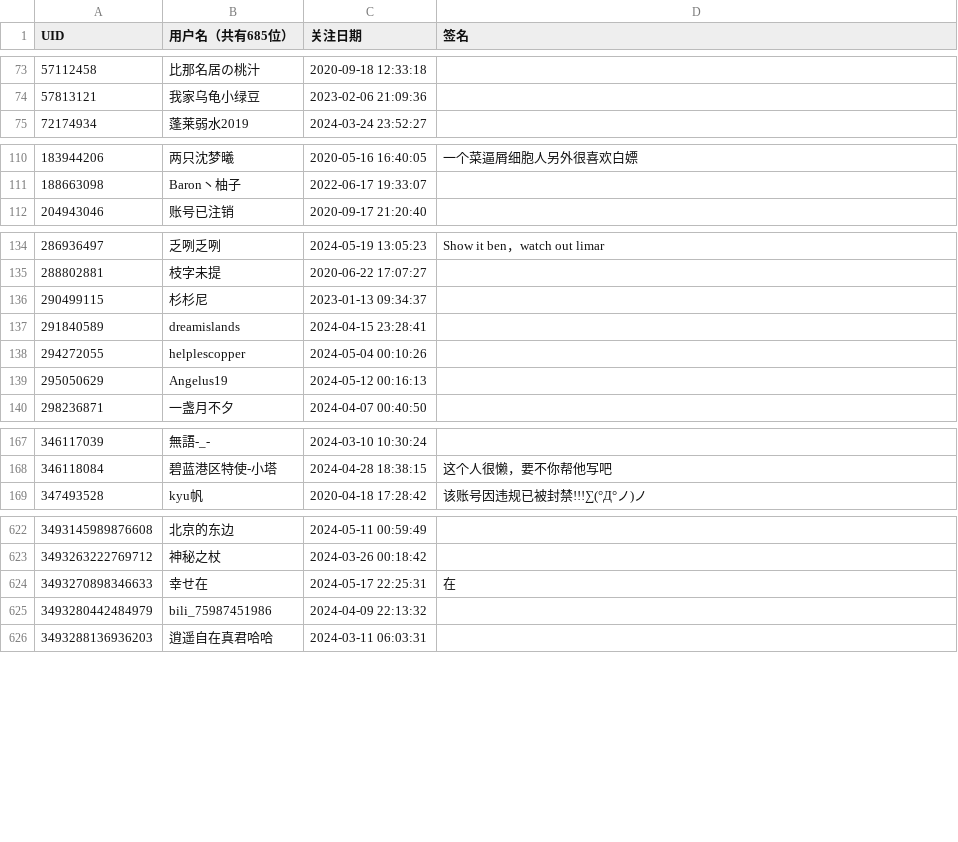
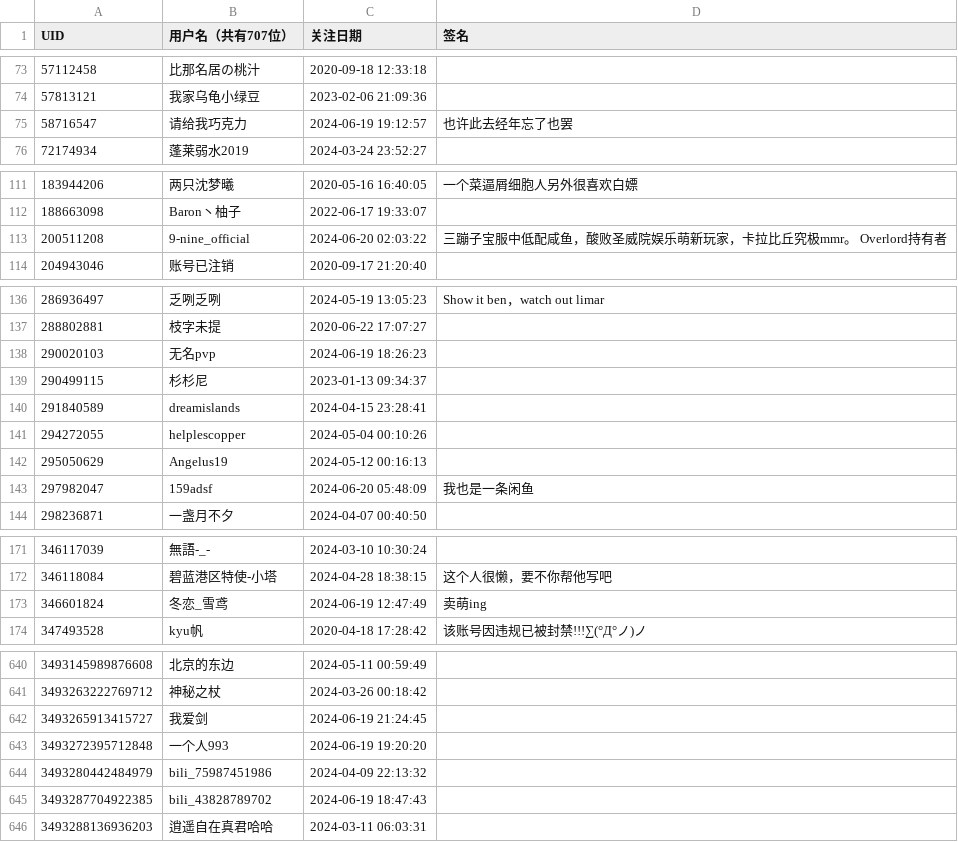
Before and after one commit to felixsana/bili_fans, a CSV file: fans.csv, drawn as a sheet; only a part is shown, gaps mark what is left out; the diff covers the shown part only.

```diff
--- a/fans.csv
+++ b/fans.csv
@@ -1 +1 @@
-UID,用户名（共有685位）,关注日期,签名
+UID,用户名（共有707位）,关注日期,签名
@@ -74,2 +74,3 @@ UID,用户名（共有685位）,关注日期,签名
 57813121,我家乌龟小绿豆,2023-02-06 21:09:36,
+58716547,请给我巧克力,2024-06-19 19:12:57,也许此去经年忘了也罢
 72174934,蓬莱弱水2019,2024-03-24 23:52:27,
@@ -111,2 +112,3 @@ UID,用户名（共有685位）,关注日期,签名
 188663098,Baron丶柚子,2022-06-17 19:33:07,
+200511208,9-nine_official,2024-06-20 02:03:22,三蹦子宝服中低配咸鱼，酸败圣威院娱乐萌新玩家，卡拉比丘究极mmr。 Overlord持有者
 204943046,账号已注销,2020-09-17 21:20:40,
@@ -135,2 +137,3 @@ UID,用户名（共有685位）,关注日期,签名
 288802881,枝字未提,2020-06-22 17:07:27,
+290020103,无名pvp,2024-06-19 18:26:23,
 290499115,杉杉尼,2023-01-13 09:34:37,
@@ -139,2 +142,3 @@ UID,用户名（共有685位）,关注日期,签名
 295050629,Angelus19,2024-05-12 00:16:13,
+297982047,159adsf,2024-06-20 05:48:09,我也是一条闲鱼
 298236871,一盏月不夕,2024-04-07 00:40:50,
@@ -168,2 +172,3 @@ UID,用户名（共有685位）,关注日期,签名
 346118084,碧蓝港区特使-小塔,2024-04-28 18:38:15,这个人很懒，要不你帮他写吧
+346601824,冬恋_雪鸢,2024-06-19 12:47:49,卖萌ing
 347493528,kyu帆,2020-04-18 17:28:42,该账号因违规已被封禁!!!∑(°Д°ノ)ノ
@@ -623,4 +641,6 @@ UID,用户名（共有685位）,关注日期,签名
 3493263222769712,神秘之杖,2024-03-26 00:18:42,
-3493270898346633,幸せ在,2024-05-17 22:25:31,在
+3493265913415727,我爱剑,2024-06-19 21:24:45,
+3493272395712848,一个人993,2024-06-19 19:20:20,
 3493280442484979,bili_75987451986,2024-04-09 22:13:32,
+3493287704922385,bili_43828789702,2024-06-19 18:47:43,
 3493288136936203,逍遥自在真君哈哈,2024-03-11 06:03:31,
```
Also changed, not shown: 15 added rows and 1 edited cell elsewhere in this file.
